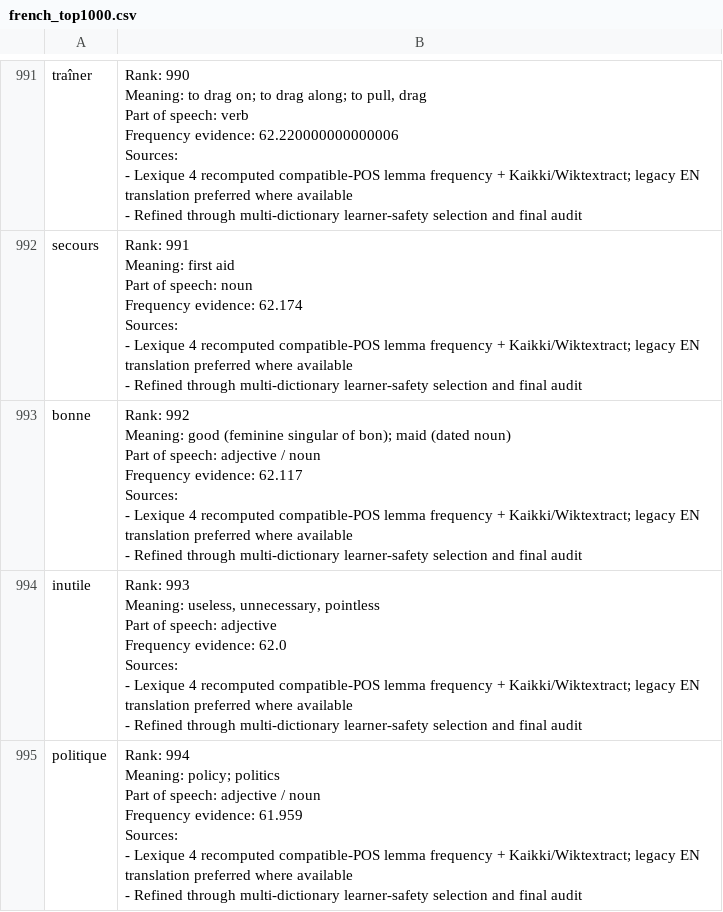
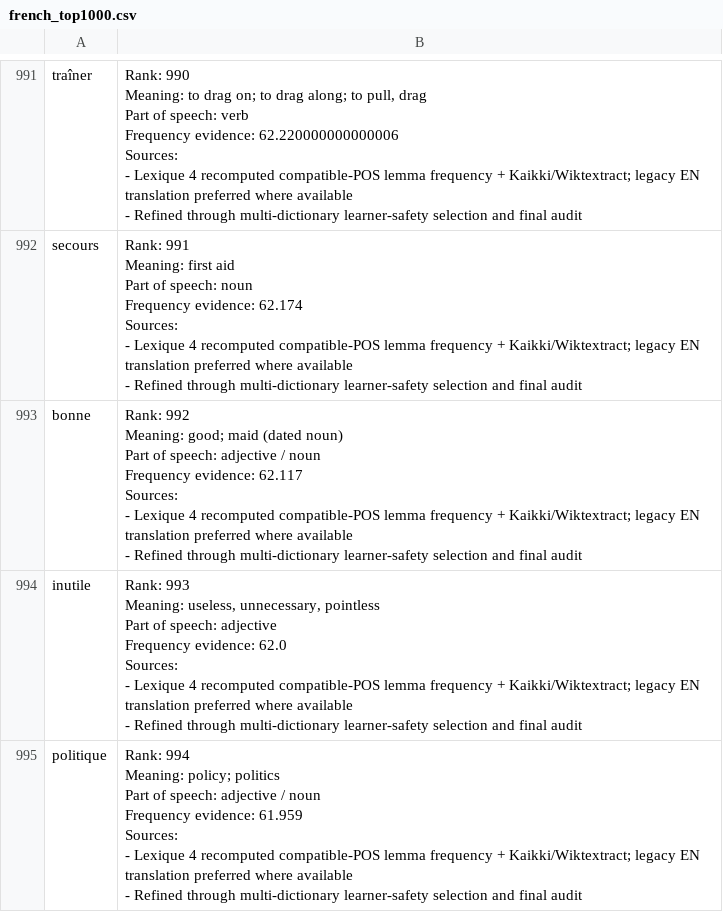
Before and after one commit to ualispublishing/learning, a CSV file: french_top1000.csv, drawn as a sheet; only a part is shown, gaps mark what is left out.

```diff
--- a/french_top1000.csv
+++ b/french_top1000.csv
@@ -10902,13 +10902,13 @@ Sources:
 - Refined through multi-dictionary learner-safety selection and final audit"
-bonne,"Rank: 992
-
-Meaning: good (feminine singular of bon); maid (dated noun)
-
-Part of speech: adjective / noun
-
-Frequency evidence: 62.117
-
-Sources:
-- Lexique 4 recomputed compatible-POS lemma frequency + Kaikki/Wiktextract; legacy EN translation preferred where available
-- Refined through multi-dictionary learner-safety selection and final audit"
+bonne,"Rank: 992
+
+Meaning: good; maid (dated noun)
+
+Part of speech: adjective / noun
+
+Frequency evidence: 62.117
+
+Sources:
+- Lexique 4 recomputed compatible-POS lemma frequency + Kaikki/Wiktextract; legacy EN translation preferred where available
+- Refined through multi-dictionary learner-safety selection and final audit"
 inutile,"Rank: 993
```
Also changed, not shown: audit/public_readiness_review_queue.csv, french_top3000.csv, 7 other files.
